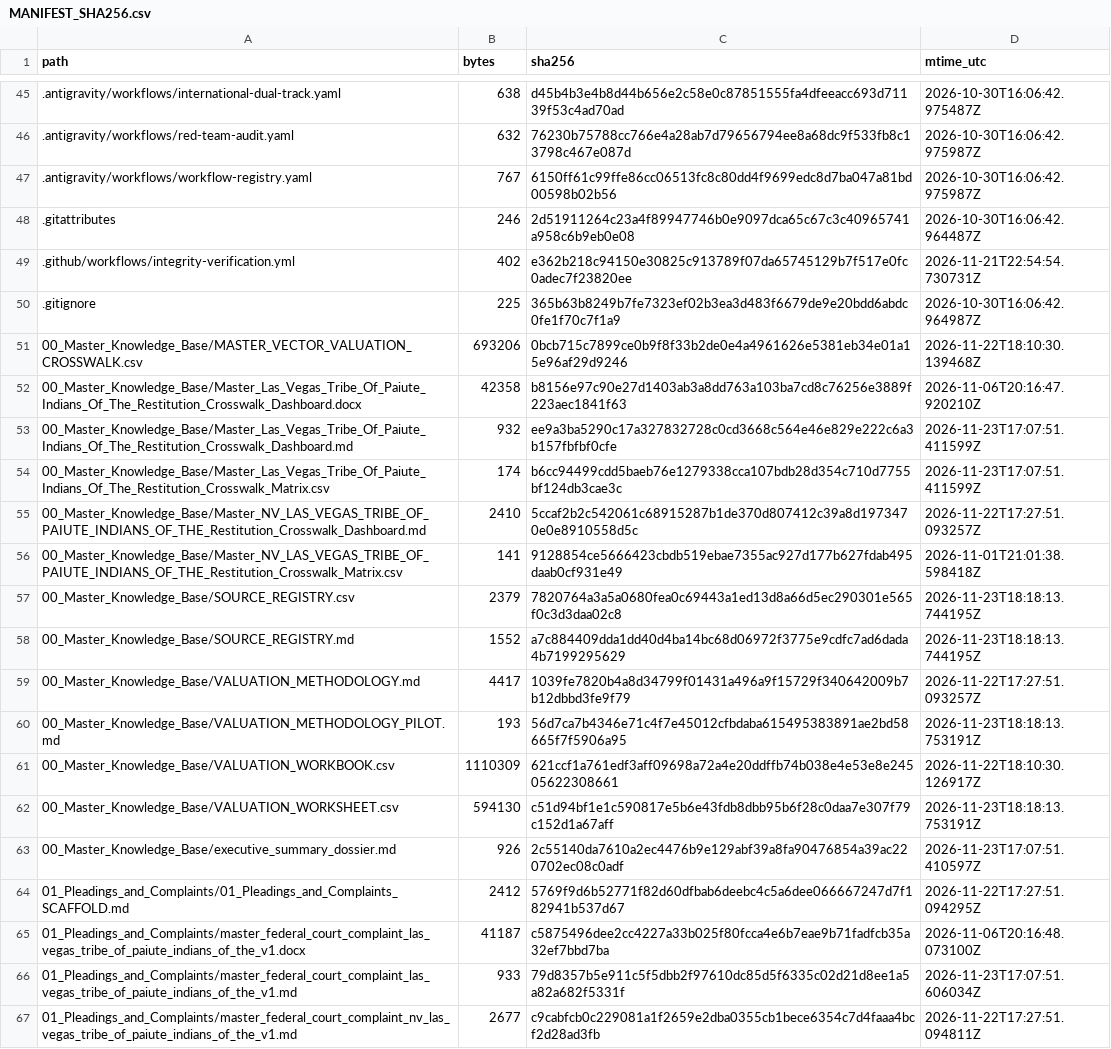
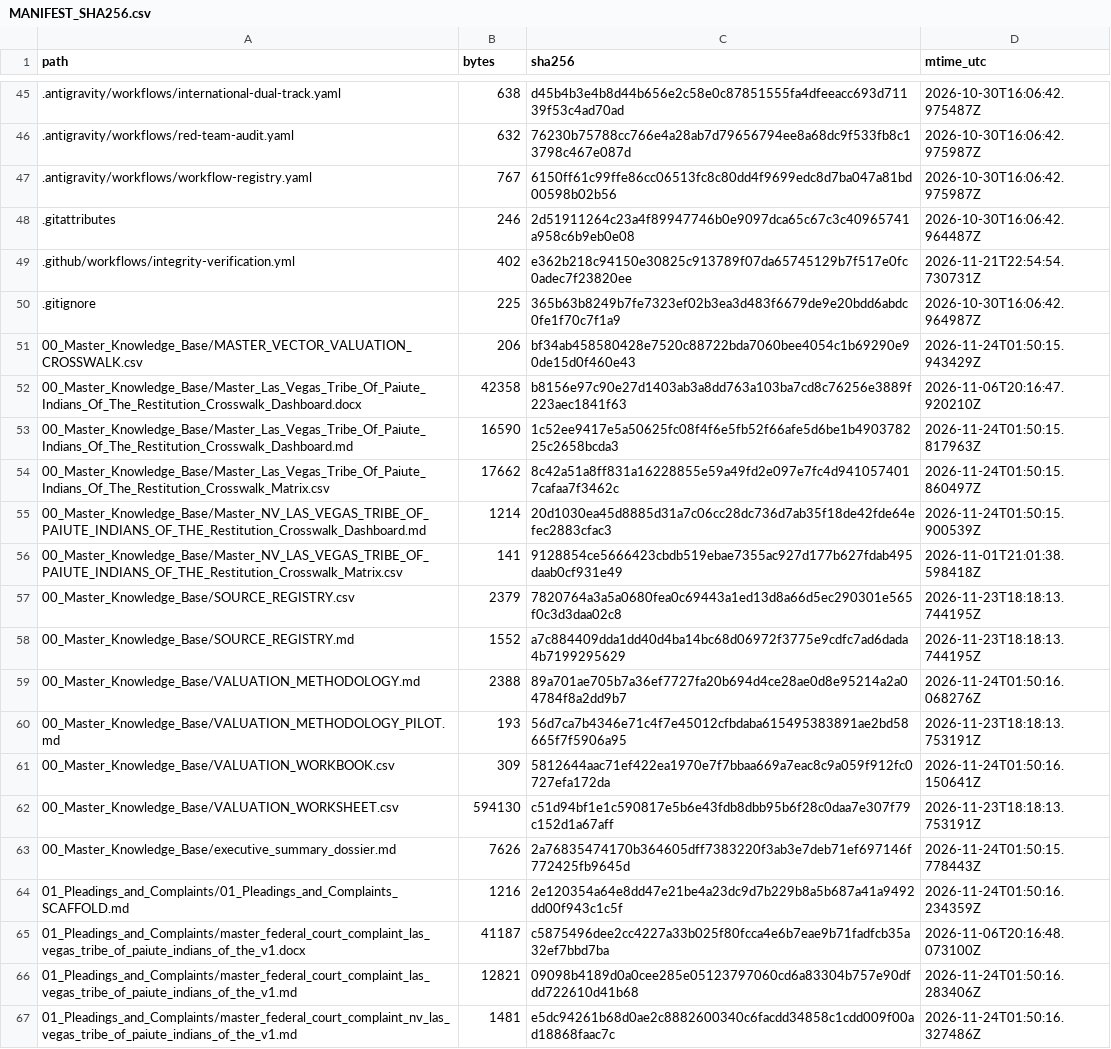
Before and after one commit to GlobalRestitutionAlliance/turtle-island-us-nv-las-vegas-tribe-of-paiute-indians-of-the-master-litigation, a CSV file: 99_Archives_and_Manifests/MANIFEST_SHA256.csv, drawn as a sheet; only a part is shown, gaps mark what is left out; the diff covers the shown part only.

```diff
--- a/99_Archives_and_Manifests/MANIFEST_SHA256.csv
+++ b/99_Archives_and_Manifests/MANIFEST_SHA256.csv
@@ -50,7 +50,7 @@ path,bytes,sha256,mtime_utc
 .gitignore,225,365b63b8249b7fe7323ef02b3ea3d483f6679de9e20bdd6abdc0fe1f70c7f1a9,2026-10-30T16:06:42.964987Z
-00_Master_Knowledge_Base/MASTER_VECTOR_VALUATION_CROSSWALK.csv,693206,0bcb715c7899ce0b9f8f33b2de0e4a4961626e5381eb34e01a15e96af29d9246,2026-11-22T18:10:30.139468Z
+00_Master_Knowledge_Base/MASTER_VECTOR_VALUATION_CROSSWALK.csv,206,bf34ab458580428e7520c88722bda7060bee4054c1b69290e90de15d0f460e43,2026-11-24T01:50:15.943429Z
 00_Master_Knowledge_Base/Master_Las_Vegas_Tribe_Of_Paiute_Indians_Of_The_Restitution_Crosswalk_Dashboard.docx,42358,b8156e97c90e27d1403ab3a8dd763a103ba7cd8c76256e3889f223aec1841f63,2026-11-06T20:16:47.920210Z
-00_Master_Knowledge_Base/Master_Las_Vegas_Tribe_Of_Paiute_Indians_Of_The_Restitution_Crosswalk_Dashboard.md,932,ee9a3ba5290c17a327832728c0cd3668c564e46e829e222c6a3b157fbfbf0cfe,2026-11-23T17:07:51.411599Z
-00_Master_Knowledge_Base/Master_Las_Vegas_Tribe_Of_Paiute_Indians_Of_The_Restitution_Crosswalk_Matrix.csv,174,b6cc94499cdd5baeb76e1279338cca107bdb28d354c710d7755bf124db3cae3c,2026-11-23T17:07:51.411599Z
-00_Master_Knowledge_Base/Master_NV_LAS_VEGAS_TRIBE_OF_PAIUTE_INDIANS_OF_THE_Restitution_Crosswalk_Dashboard.md,2410,5ccaf2b2c542061c68915287b1de370d807412c39a8d1973470e0e8910558d5c,2026-11-22T17:27:51.093257Z
+00_Master_Knowledge_Base/Master_Las_Vegas_Tribe_Of_Paiute_Indians_Of_The_Restitution_Crosswalk_Dashboard.md,16590,1c52ee9417e5a50625fc08f4f6e5fb52f66afe5d6be1b490378225c2658bcda3,2026-11-24T01:50:15.817963Z
+00_Master_Knowledge_Base/Master_Las_Vegas_Tribe_Of_Paiute_Indians_Of_The_Restitution_Crosswalk_Matrix.csv,17662,8c42a51a8ff831a16228855e59a49fd2e097e7fc4d9410574017cafaa7f3462c,2026-11-24T01:50:15.860497Z
+00_Master_Knowledge_Base/Master_NV_LAS_VEGAS_TRIBE_OF_PAIUTE_INDIANS_OF_THE_Restitution_Crosswalk_Dashboard.md,1214,20d1030ea45d8885d31a7c06cc28dc736d7ab35f18de42fde64efec2883cfac3,2026-11-24T01:50:15.900539Z
 00_Master_Knowledge_Base/Master_NV_LAS_VEGAS_TRIBE_OF_PAIUTE_INDIANS_OF_THE_Restitution_Crosswalk_Matrix.csv,141,9128854ce5666423cbdb519ebae7355ac927d177b627fdab495daab0cf931e49,2026-11-01T21:01:38.598418Z
@@ -58,10 +58,10 @@ path,bytes,sha256,mtime_utc
 00_Master_Knowledge_Base/SOURCE_REGISTRY.md,1552,a7c884409dda1dd40d4ba14bc68d06972f3775e9cdfc7ad6dada4b7199295629,2026-11-23T18:18:13.744195Z
-00_Master_Knowledge_Base/VALUATION_METHODOLOGY.md,4417,1039fe7820b4a8d34799f01431a496a9f15729f340642009b7b12dbbd3fe9f79,2026-11-22T17:27:51.093257Z
+00_Master_Knowledge_Base/VALUATION_METHODOLOGY.md,2388,89a701ae705b7a36ef7727fa20b694d4ce28ae0d8e95214a2a04784f8a2dd9b7,2026-11-24T01:50:16.068276Z
 00_Master_Knowledge_Base/VALUATION_METHODOLOGY_PILOT.md,193,56d7ca7b4346e71c4f7e45012cfbdaba615495383891ae2bd58665f7f5906a95,2026-11-23T18:18:13.753191Z
-00_Master_Knowledge_Base/VALUATION_WORKBOOK.csv,1110309,621ccf1a761edf3aff09698a72a4e20ddffb74b038e4e53e8e24505622308661,2026-11-22T18:10:30.126917Z
+00_Master_Knowledge_Base/VALUATION_WORKBOOK.csv,309,5812644aac71ef422ea1970e7f7bbaa669a7eac8c9a059f912fc0727efa172da,2026-11-24T01:50:16.150641Z
 00_Master_Knowledge_Base/VALUATION_WORKSHEET.csv,594130,c51d94bf1e1c590817e5b6e43fdb8dbb95b6f28c0daa7e307f79c152d1a67aff,2026-11-23T18:18:13.753191Z
-00_Master_Knowledge_Base/executive_summary_dossier.md,926,2c55140da7610a2ec4476b9e129abf39a8fa90476854a39ac220702ec08c0adf,2026-11-23T17:07:51.410597Z
-01_Pleadings_and_Complaints/01_Pleadings_and_Complaints_SCAFFOLD.md,2412,5769f9d6b52771f82d60dfbab6deebc4c5a6dee066667247d7f182941b537d67,2026-11-22T17:27:51.094295Z
+00_Master_Knowledge_Base/executive_summary_dossier.md,7626,2a76835474170b364605dff7383220f3ab3e7deb71ef697146f772425fb9645d,2026-11-24T01:50:15.778443Z
+01_Pleadings_and_Complaints/01_Pleadings_and_Complaints_SCAFFOLD.md,1216,2e120354a64e8dd47e21be4a23dc9d7b229b8a5b687a41a9492dd00f943c1c5f,2026-11-24T01:50:16.234359Z
 01_Pleadings_and_Complaints/master_federal_court_complaint_las_vegas_tribe_of_paiute_indians_of_the_v1.docx,41187,c5875496dee2cc4227a33b025f80fcca4e6b7eae9b71fadfcb35a32ef7bbd7ba,2026-11-06T20:16:48.073100Z
-01_Pleadings_and_Complaints/master_federal_court_complaint_las_vegas_tribe_of_paiute_indians_of_the_v1.md,933,79d8357b5e911c5f5dbb2f97610dc85d5f6335c02d21d8ee1a5a82a682f5331f,2026-11-23T17:07:51.606034Z
-01_Pleadings_and_Complaints/master_federal_court_complaint_nv_las_vegas_tribe_of_paiute_indians_of_the_v1.md,2677,c9cabfcb0c229081a1f2659e2dba0355cb1bece6354c7d4faaa4bcf2d28ad3fb,2026-11-22T17:27:51.094811Z
+01_Pleadings_and_Complaints/master_federal_court_complaint_las_vegas_tribe_of_paiute_indians_of_the_v1.md,12821,09098b4189d0a0cee285e05123797060cd6a83304b757e90dfdd722610d41b68,2026-11-24T01:50:16.283406Z
+01_Pleadings_and_Complaints/master_federal_court_complaint_nv_las_vegas_tribe_of_paiute_indians_of_the_v1.md,1481,e5dc94261b68d0ae2c8882600340c6facdd34858c1cdd009f00ad18868faac7c,2026-11-24T01:50:16.327486Z
```
Also changed, not shown: 80 edited cells elsewhere in this file, 37 other files.
